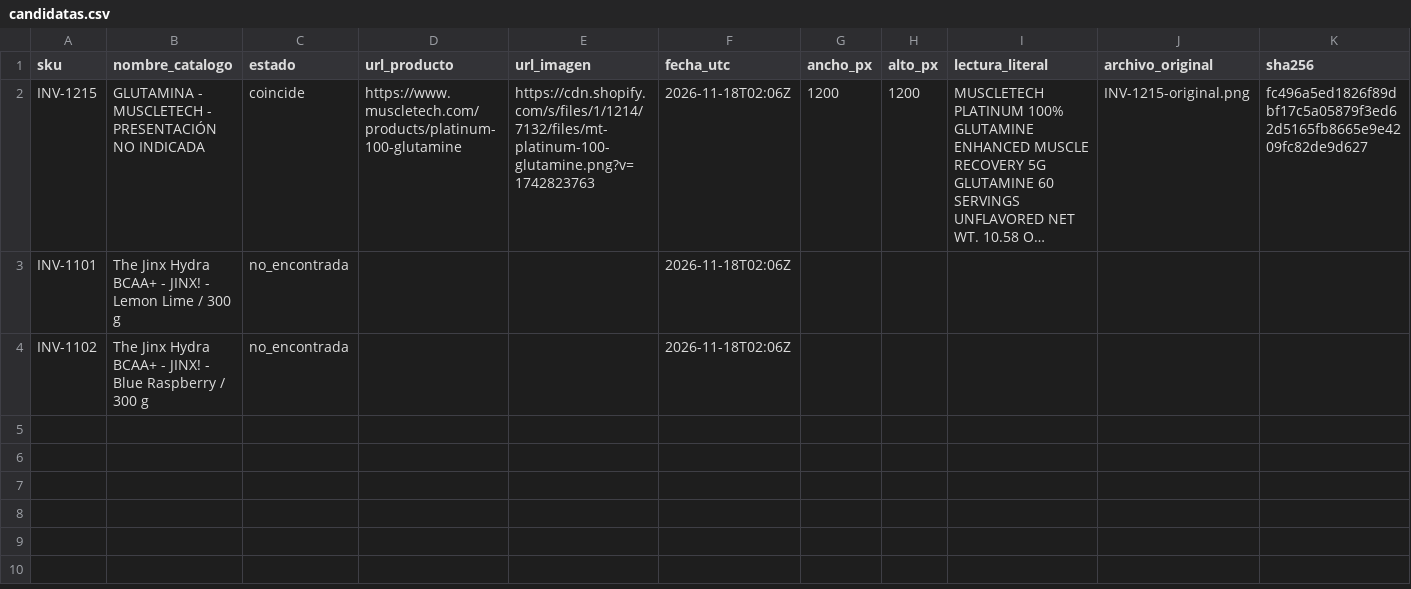
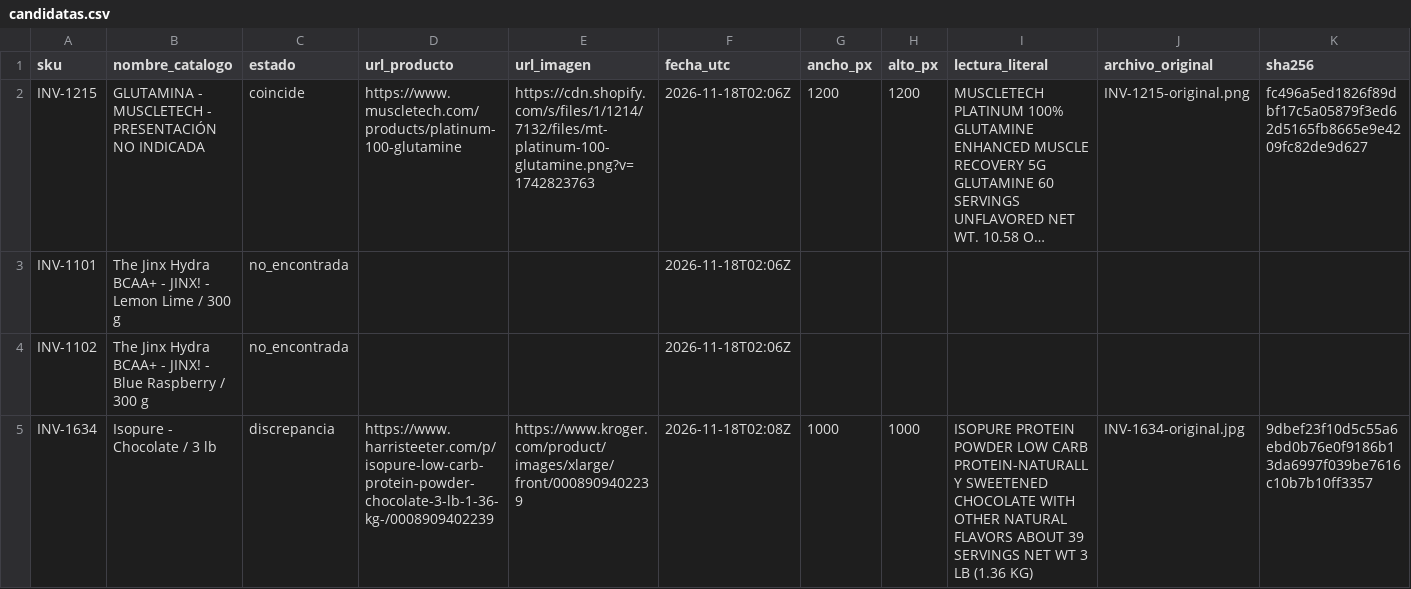
Before and after one commit to marcosfeliz28/awesome-outbid, a CSV file: docs/fotos/r2-08-18nov/candidatas.csv, drawn as a sheet; only a part is shown; long unchanged cells end in …; rows hold the shown columns only; the diff names each change by its address in the sheet, - before the commit and + after, or states it on an @@ line.

```diff
--- a/docs/fotos/r2-08-18nov/candidatas.csv
+++ b/docs/fotos/r2-08-18nov/candidatas.csv
+row 5: INV-1634 | Isopure - Chocolate / 3 lb | discrepancia | https://www.harristeeter.com/p/isopure-low-carb-protein-powder-chocolate-3-lb-1-36-kg-/0008909402239 | https://www.kroger.com/product/images/xlarge/front/0008909402239 | 2026-11-18T02:08Z | 1000 | 1000 | ISOPURE PROTEIN POWDER LOW CARB PROTEIN-NATURALLY SWEETENED CHOCOLATE WITH OTHER NATURAL FLAVORS ABOUT 39 SERVINGS NET WT 3 LB (1.36 KG) | INV-1634-original.jpg | 9dbef23f10d5c55a6ebd0b76e0f9186b13da6997f039be7616c10b7b10ff3357
```
Also changed, not shown: 3 other files.
